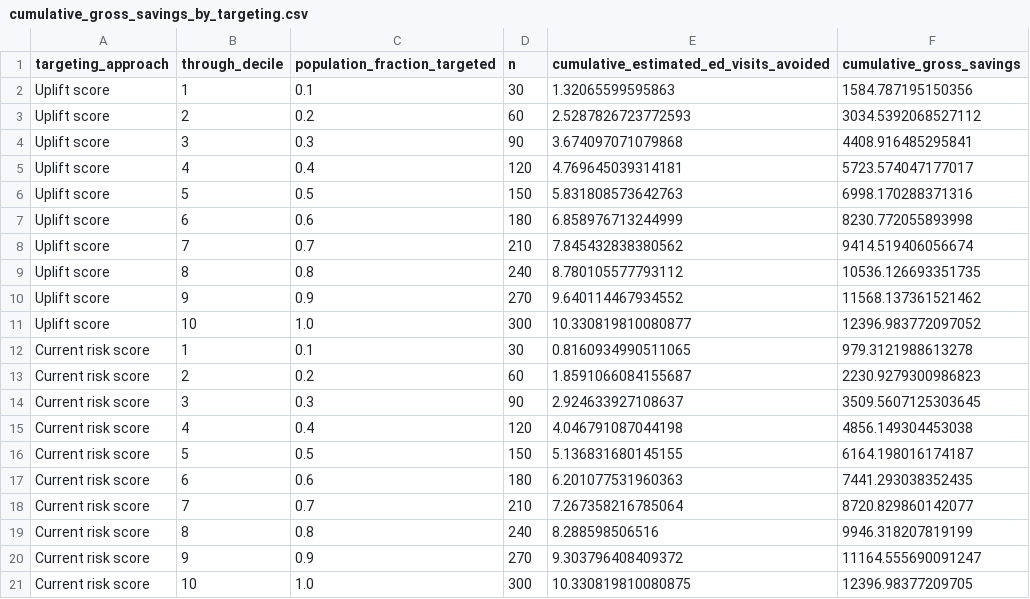
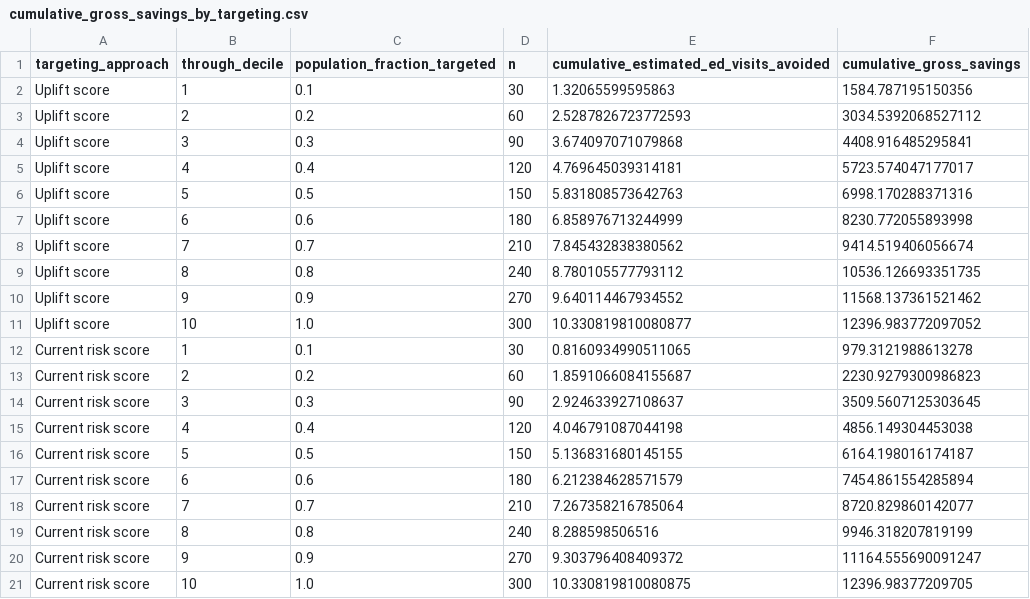
Before and after one commit to ndesai777777/prism_repo, a CSV file: Outputs/Uplift/Python/T-Learner/GLMNet/cumulative_gross_savings_by_targeting.csv, drawn as a sheet.

```diff
--- a/Outputs/Uplift/Python/T-Learner/GLMNet/cumulative_gross_savings_by_targeting.csv
+++ b/Outputs/Uplift/Python/T-Learner/GLMNet/cumulative_gross_savings_by_targeting.csv
@@ -16,3 +16,3 @@ Current risk score,4,0.4,120,4.046791087044198,4856.149304453038
 Current risk score,5,0.5,150,5.136831680145155,6164.198016174187
-Current risk score,6,0.6,180,6.201077531960363,7441.293038352435
+Current risk score,6,0.6,180,6.212384628571579,7454.861554285894
 Current risk score,7,0.7,210,7.267358216785064,8720.829860142077
```
Also changed, not shown: 6 other files.
